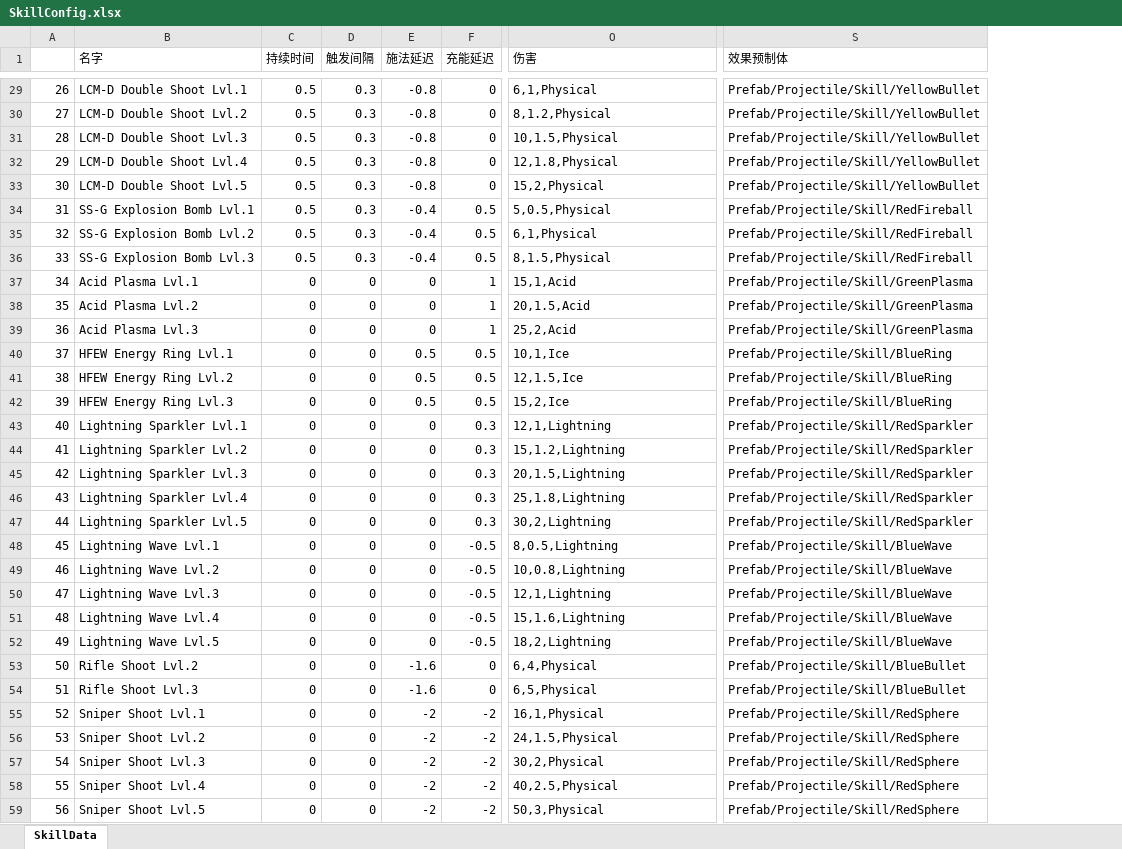
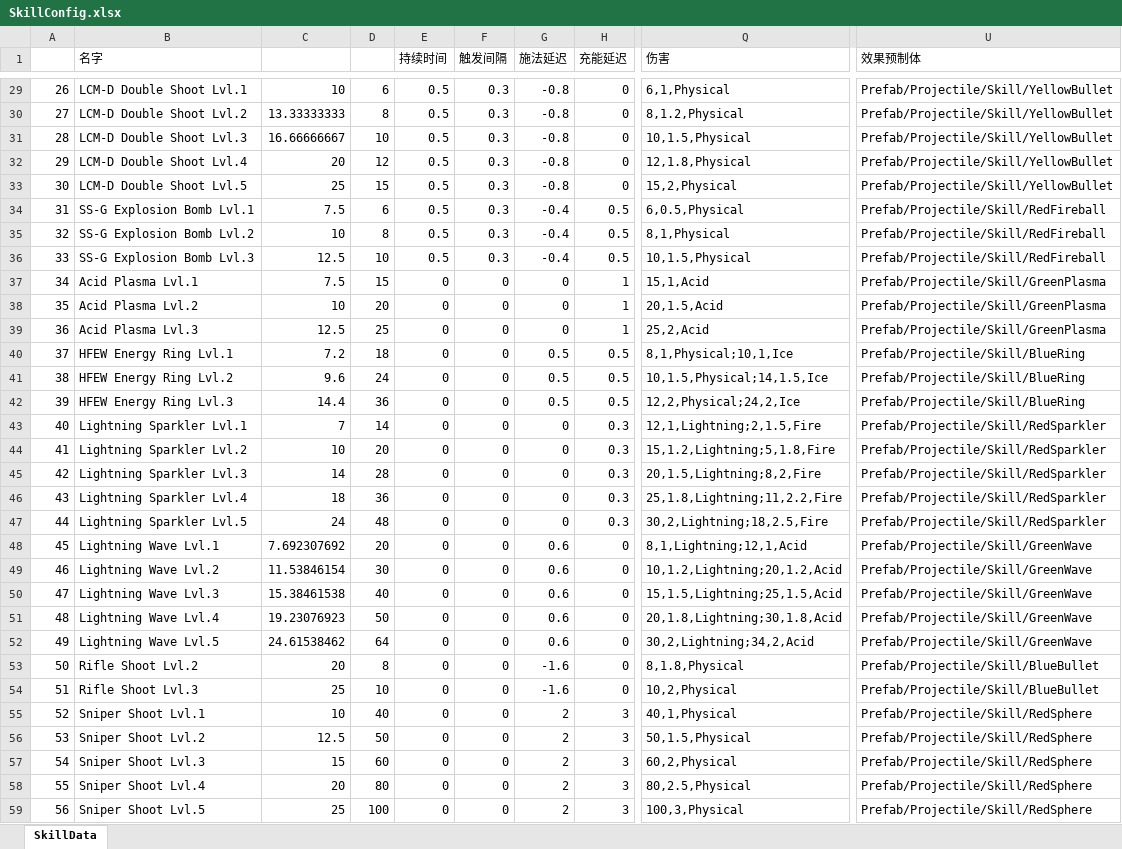
Before and after one commit to explosive-elephant-club/auto-chess, an Excel workbook: Assets/asoliddev - Auto Chess/Config/SkillConfig.xlsx, sheet SkillData, drawn as a sheet; only a part is shown, gaps mark what is left out; values as stored, in another font and other column widths than the file's, no borders; addresses are those after the commit; the diff covers the shown part only; the diff names each change by its address in the sheet, - before the commit and + after, or states it on an @@ line.

```diff
--- a/Assets/asoliddev - Auto Chess/Config/SkillConfig.xlsx (sheet SkillData)
+++ b/Assets/asoliddev - Auto Chess/Config/SkillConfig.xlsx (sheet SkillData)
+column C, rows 29-59: 10 | 13.33333333 | 16.66666667 | 20 | 25 | 7.5 | 10 | 12.5 | 7.5 | 10 | 12.5 | 7.2 | 9.6 | 14.4 | 7 | 10 | 14 | 18 | 24 | 7.692307692 | 11.53846154 | 15.38461538 | 19.23076923 | 24.61538462 | 20 | 25 | 10 | 12.5 | 15 | 20 | 25
+column D, rows 29-59: 6 | 8 | 10 | 12 | 15 | 6 | 8 | 10 | 15 | 20 | 25 | 18 | 24 | 36 | 14 | 20 | 28 | 36 | 48 | 20 | 30 | 40 | 50 | 64 | 8 | 10 | 40 | 50 | 60 | 80 | 100
-Q34 (伤害): 5,0.5,Physical
+Q34 (伤害): 6,0.5,Physical
-Q35 (伤害): 6,1,Physical
+Q35 (伤害): 8,1,Physical
-Q36 (伤害): 8,1.5,Physical
+Q36 (伤害): 10,1.5,Physical
-Q40 (伤害): 10,1,Ice
+Q40 (伤害): 8,1,Physical;10,1,Ice
-Q41 (伤害): 12,1.5,Ice
+Q41 (伤害): 10,1.5,Physical;14,1.5,Ice
-Q42 (伤害): 15,2,Ice
+Q42 (伤害): 12,2,Physical;24,2,Ice
-Q43 (伤害): 12,1,Lightning
+Q43 (伤害): 12,1,Lightning;2,1.5,Fire
-Q44 (伤害): 15,1.2,Lightning
+Q44 (伤害): 15,1.2,Lightning;5,1.8,Fire
-Q45 (伤害): 20,1.5,Lightning
+Q45 (伤害): 20,1.5,Lightning;8,2,Fire
-Q46 (伤害): 25,1.8,Lightning
+Q46 (伤害): 25,1.8,Lightning;11,2.2,Fire
-Q47 (伤害): 30,2,Lightning
+Q47 (伤害): 30,2,Lightning;18,2.5,Fire
-G48:G52 (施法延迟): 0
+G48:G52 (施法延迟): 0.6
-H48:H52 (充能延迟): -0.5
+H48:H52 (充能延迟): 0
-Q48 (伤害): 8,0.5,Lightning
+Q48 (伤害): 8,1,Lightning;12,1,Acid
-U48:U52 (效果预制体): Prefab/Projectile/Skill/BlueWave
+U48:U52 (效果预制体): Prefab/Projectile/Skill/GreenWave
-Q49 (伤害): 10,0.8,Lightning
+Q49 (伤害): 10,1.2,Lightning;20,1.2,Acid
-Q50 (伤害): 12,1,Lightning
+Q50 (伤害): 15,1.5,Lightning;25,1.5,Acid
-Q51 (伤害): 15,1.6,Lightning
+Q51 (伤害): 20,1.8,Lightning;30,1.8,Acid
-Q52 (伤害): 18,2,Lightning
+Q52 (伤害): 30,2,Lightning;34,2,Acid
-Q53 (伤害): 6,4,Physical
+Q53 (伤害): 8,1.8,Physical
-Q54 (伤害): 6,5,Physical
+Q54 (伤害): 10,2,Physical
-G55:G59 (施法延迟): -2
+G55:G59 (施法延迟): 2
-H55:H59 (充能延迟): -2
+H55:H59 (充能延迟): 3
-Q55 (伤害): 16,1,Physical
+Q55 (伤害): 40,1,Physical
-Q56 (伤害): 24,1.5,Physical
+Q56 (伤害): 50,1.5,Physical
-Q57 (伤害): 30,2,Physical
+Q57 (伤害): 60,2,Physical
-Q58 (伤害): 40,2.5,Physical
+Q58 (伤害): 80,2.5,Physical
-Q59 (伤害): 50,3,Physical
+Q59 (伤害): 100,3,Physical
```
Also changed, not shown: 29 edited cells elsewhere in this sheet, Assets/asoliddev - Auto Chess/Config/BuffConfig.xlsx, Assets/asoliddev - Auto Chess/Config/ConstructorConfig.xlsx, 24 other files.
